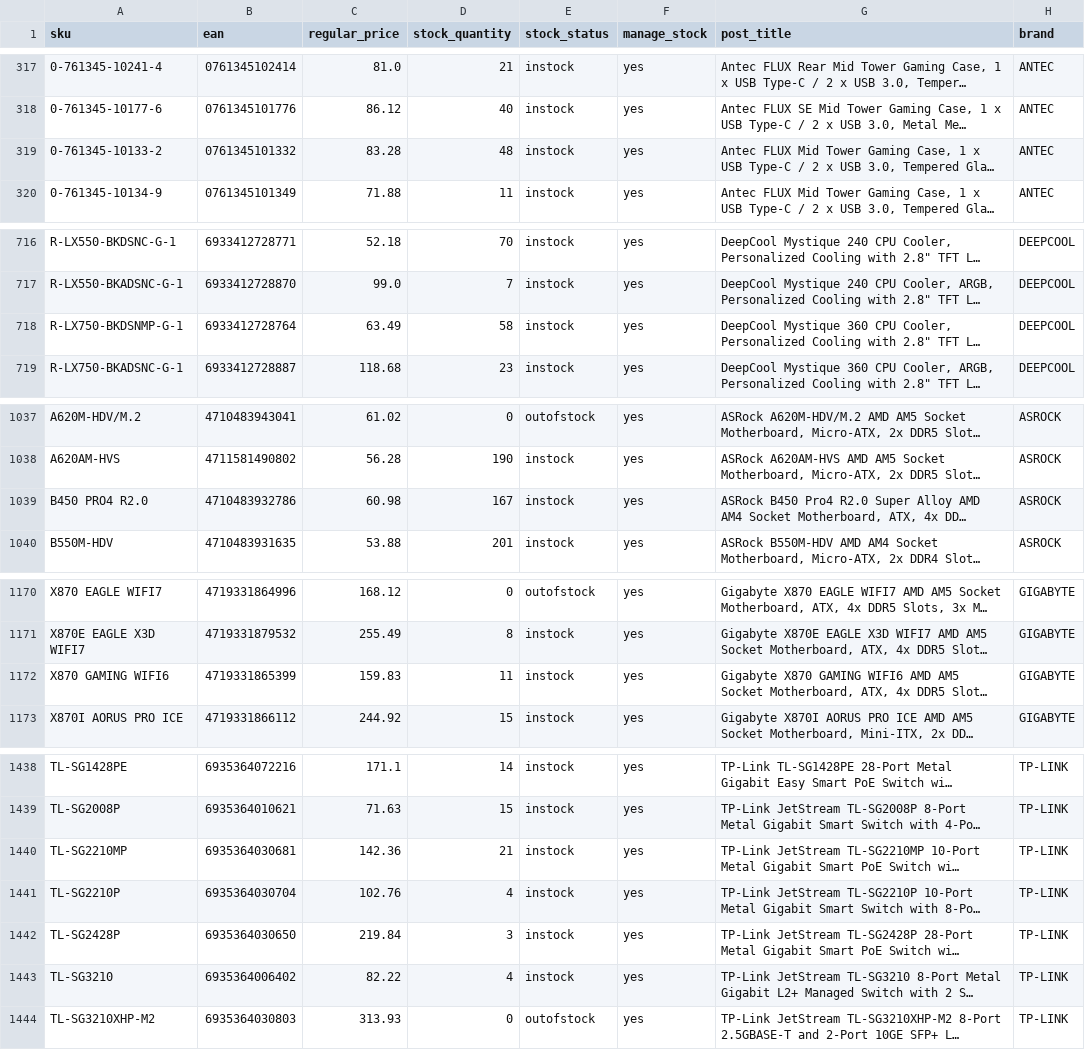
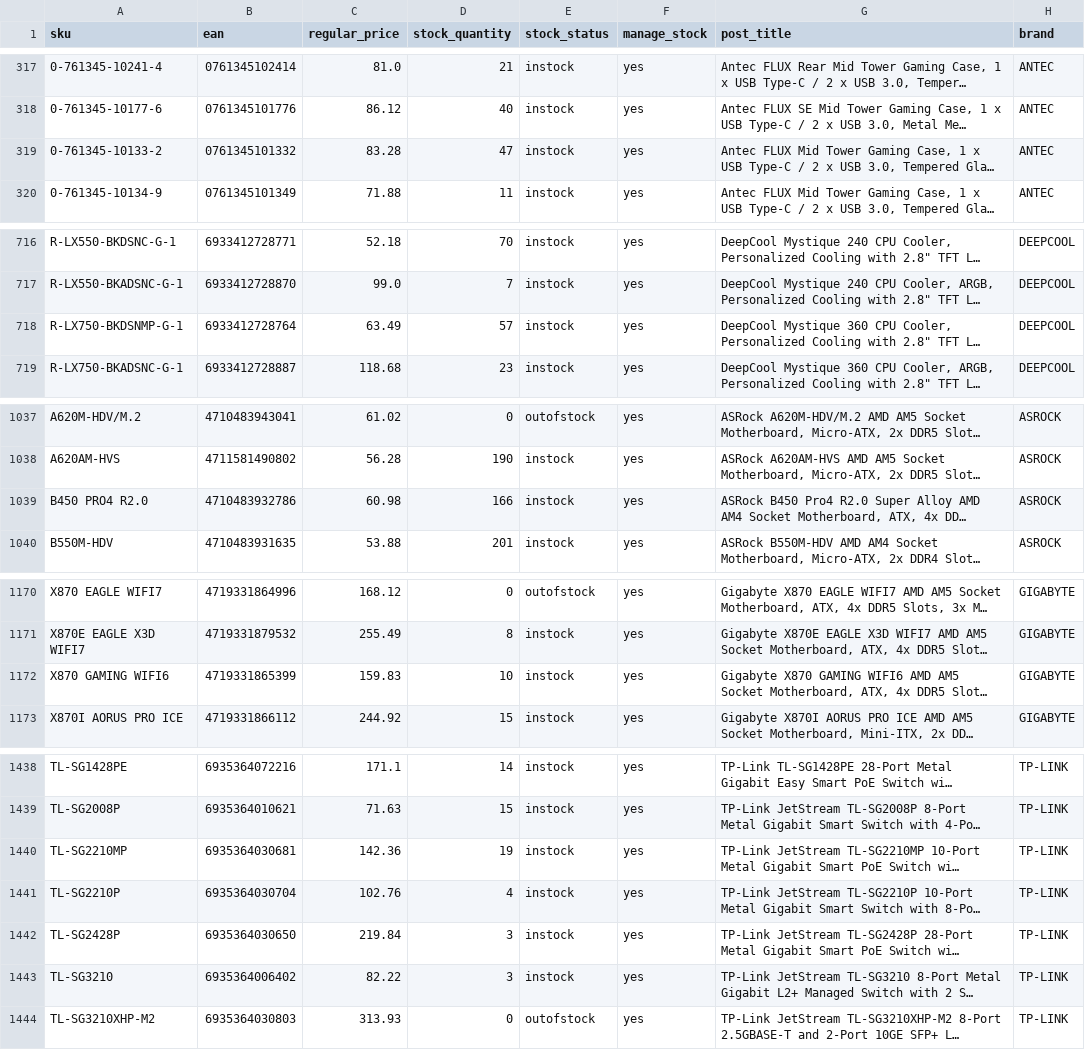
Before and after one commit to kamelbk47/supplier-output, a CSV file: wp_import_ready.csv, drawn as a sheet; only a part is shown, gaps mark what is left out; long unchanged cells end in …; the diff covers the shown part only; the diff names each change by its address in the sheet, - before the commit and + after, or states it on an @@ line.

```diff
--- a/wp_import_ready.csv
+++ b/wp_import_ready.csv
-D319 (stock_quantity): 48
+D319 (stock_quantity): 47
-D718 (stock_quantity): 58
+D718 (stock_quantity): 57
-D1039 (stock_quantity): 167
+D1039 (stock_quantity): 166
-D1172 (stock_quantity): 11
+D1172 (stock_quantity): 10
-D1440 (stock_quantity): 21
+D1440 (stock_quantity): 19
-D1443 (stock_quantity): 4
+D1443 (stock_quantity): 3
```
Also changed, not shown: 177 moved rows and 2 edited cells elsewhere in this file.
